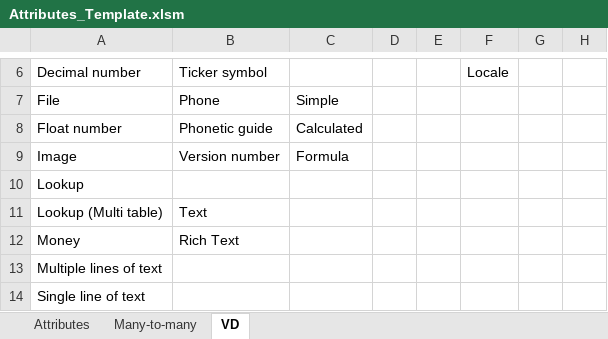
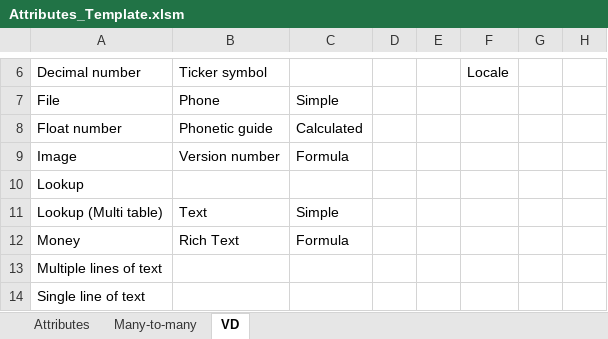
Before and after one commit to MscrmTools/Javista.AttributesFactory, an Excel workbook: Javista.AttributesFactory/Template/Attributes_Template.xlsm, sheet VD, drawn as a sheet; only a part is shown, gaps mark what is left out; values as stored, in another font and other column widths than the file's, no borders; conditional formats not drawn; the diff names each change by its address in the sheet, - before the commit and + after, or states it on an @@ line.

Commit message:
Fixed issue with OptionSet and Formula

```diff
--- a/Javista.AttributesFactory/Template/Attributes_Template.xlsm (sheet VD)
+++ b/Javista.AttributesFactory/Template/Attributes_Template.xlsm (sheet VD)
-C11: (empty)
+C11: Simple
-C12: (empty)
+C12: Formula
```
Also changed, not shown: 2 other files.
